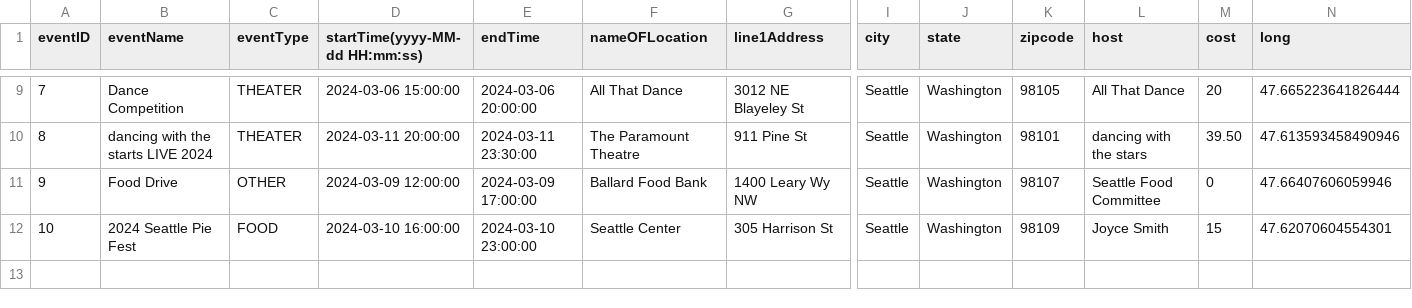
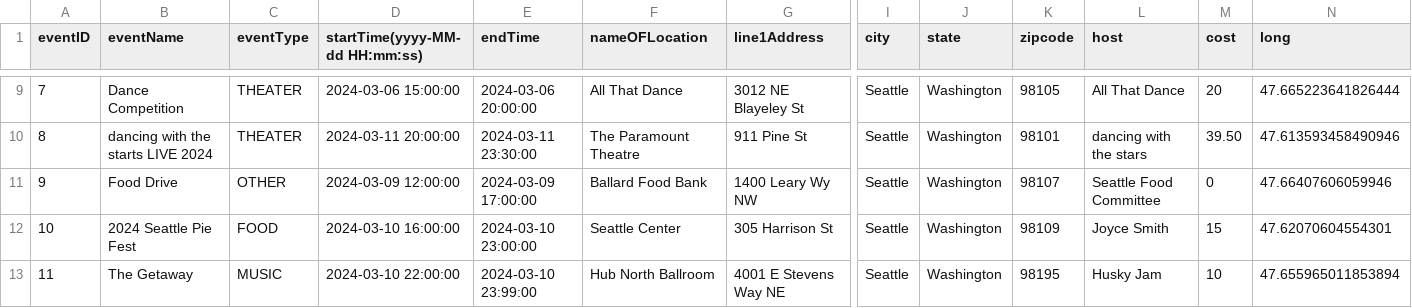
Before and after one commit to UWSocialComputing/wander-code, a CSV file: database/events.csv, drawn as a sheet; only a part is shown, gaps mark what is left out; rows hold the shown columns only; the diff names each change by its address in the sheet, - before the commit and + after, or states it on an @@ line.

Commit message:
added music flyer, another music could be good

```diff
--- a/database/events.csv
+++ b/database/events.csv
+row 13: 11 | The Getaway | MUSIC | 2024-03-10 22:00:00 | 2024-03-10 23:99:00 | Hub North Ballroom | 4001 E Stevens Way NE | Seattle | Washington | 98195 | Husky Jam | 10 | 47.655965011853894
```
Also changed, not shown: 1 other file.
